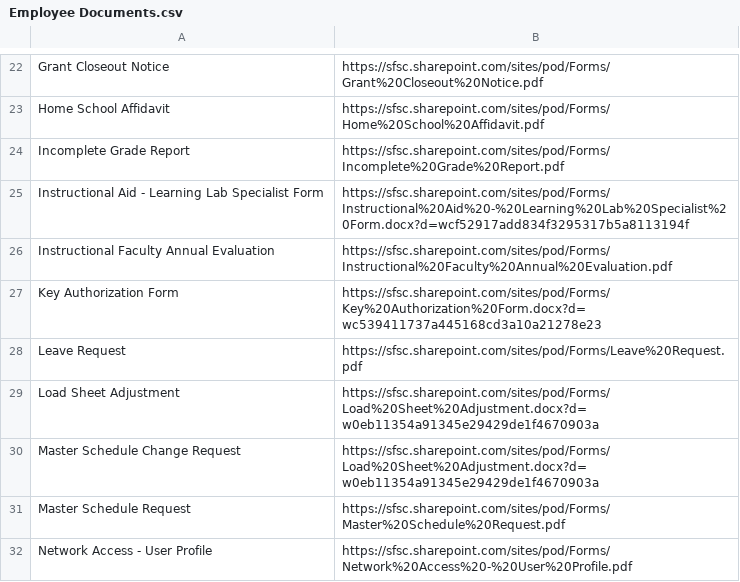
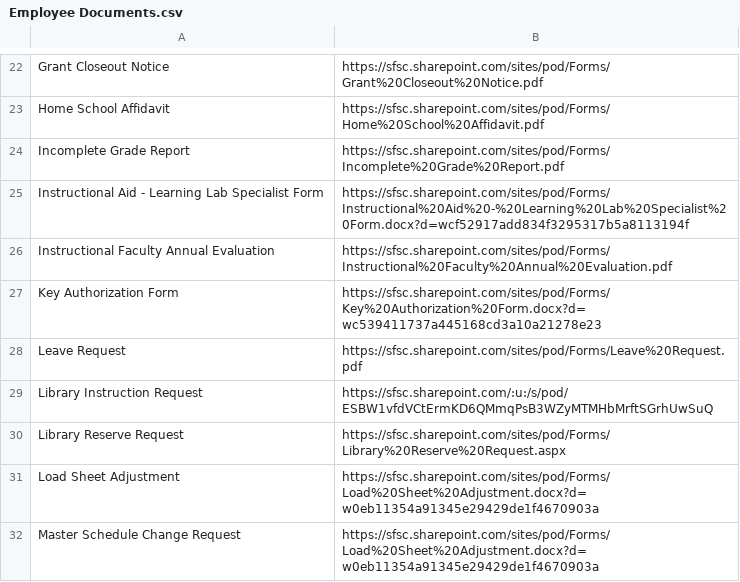
Before and after one commit to South-Florida-State-College/experience-ellucian, a CSV file: docs/Employee Documents.csv, drawn as a sheet; only a part is shown, gaps mark what is left out; the shorter side is filled out with more unchanged rows; the diff names each change by its address in the sheet, - before the commit and + after, or states it on an @@ line.

Commit message:
Update Employee Documents.csv

```diff
--- a/docs/Employee Documents.csv
+++ b/docs/Employee Documents.csv
+row 29: Library Instruction Request | https://sfsc.sharepoint.com/:u:/s/pod/ESBW1vfdVCtErmKD6QMmqPsB3WZyMTMHbMrftSGrhUwSuQ
+row 30: Library Reserve Request | https://sfsc.sharepoint.com/sites/pod/Forms/Library%20Reserve%20Request.aspx
```
